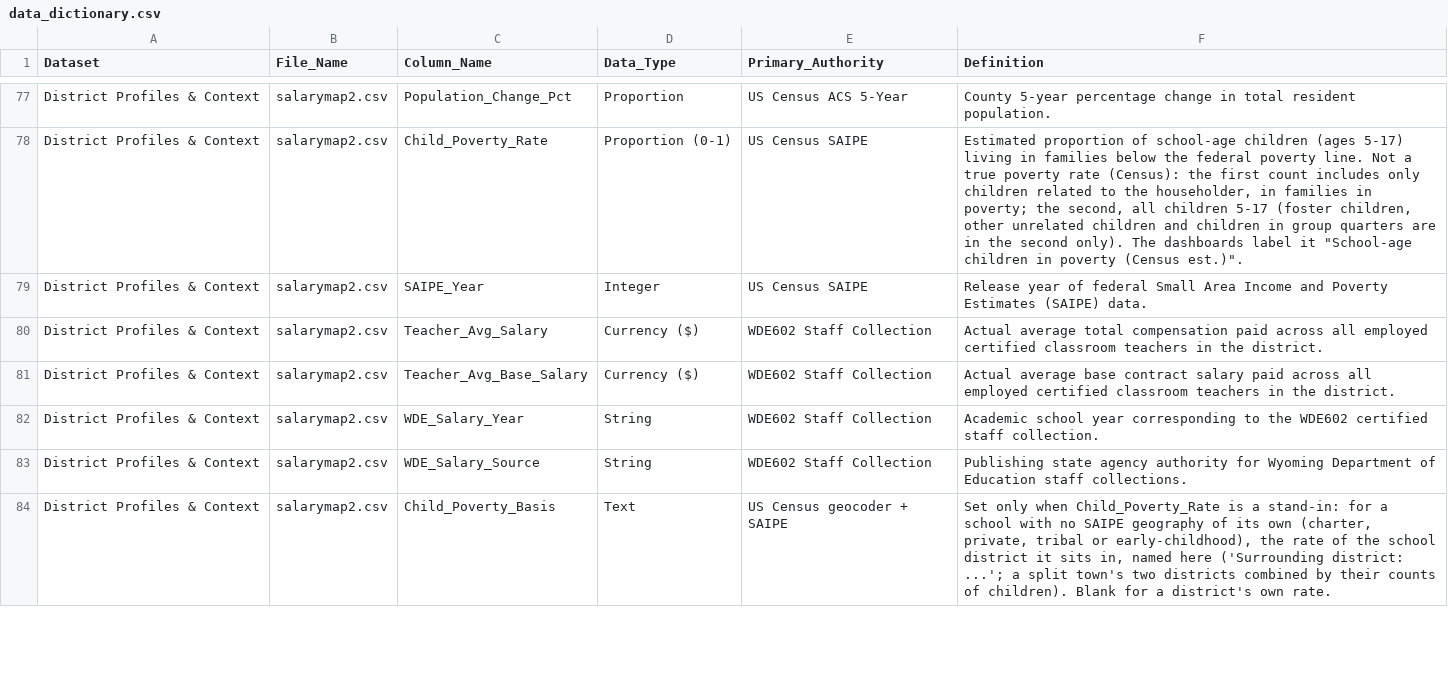
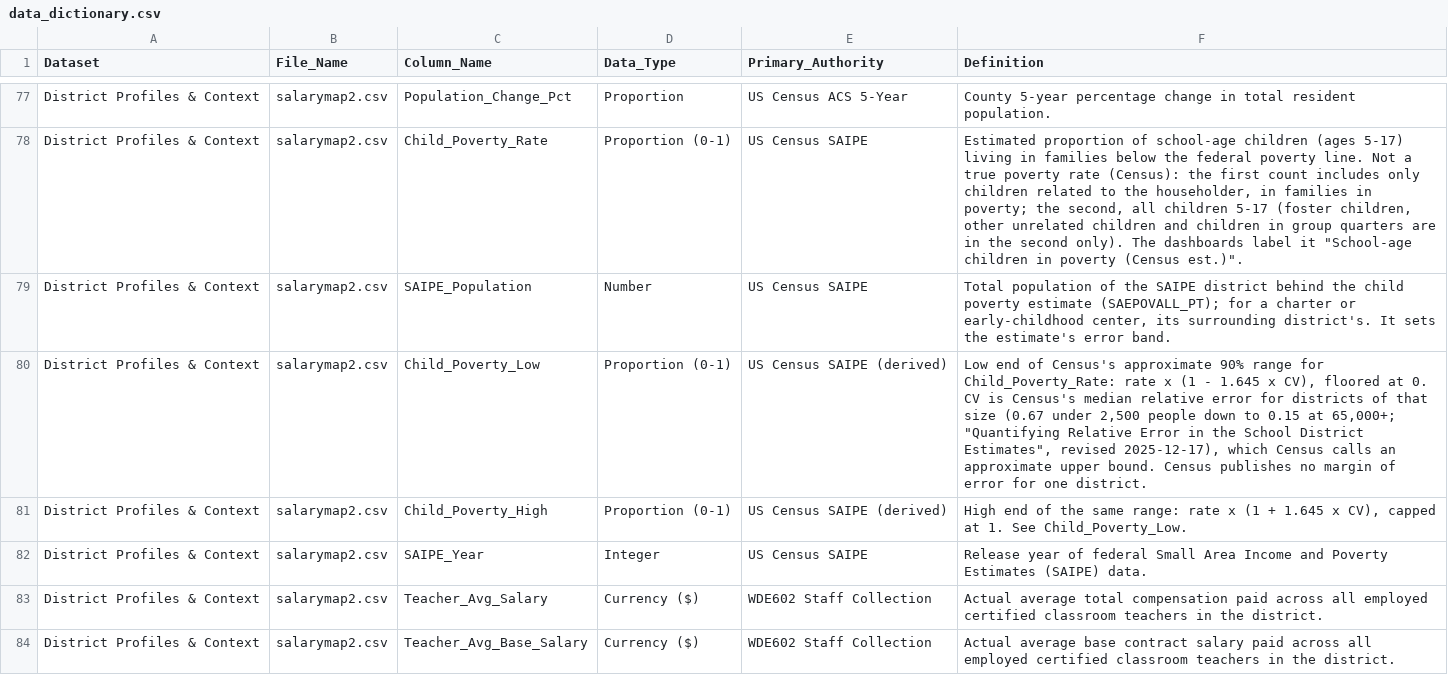
Before and after one commit to bostickmike/Wyoming-Education-Jobs-Dashboard, a CSV file: Wy_Ed_Jobs/data_dictionary.csv, drawn as a sheet; only a part is shown, gaps mark what is left out; the shorter side is filled out with more unchanged rows.

```diff
--- a/Wy_Ed_Jobs/data_dictionary.csv
+++ b/Wy_Ed_Jobs/data_dictionary.csv
@@ -78,2 +78,5 @@
 "District Profiles & Context","salarymap2.csv","Child_Poverty_Rate","Proportion (0-1)","US Census SAIPE","Estimated proportion of school-age children (ages 5-17) living in families below the federal poverty line. Not a true poverty rate (Census): the first count includes only children related to the householder, in families in poverty; the second, all children 5-17 (foster children, other unrelated children and children in group quarters are in the second only). The dashboards label it ""School-age children in poverty (Census est.)""."
+"District Profiles & Context","salarymap2.csv","SAIPE_Population","Number","US Census SAIPE","Total population of the SAIPE district behind the child poverty estimate (SAEPOVALL_PT); for a charter or early-childhood center, its surrounding district's. It sets the estimate's error band."
+"District Profiles & Context","salarymap2.csv","Child_Poverty_Low","Proportion (0-1)","US Census SAIPE (derived)","Low end of Census's approximate 90% range for Child_Poverty_Rate: rate x (1 - 1.645 x CV), floored at 0. CV is Census's median relative error for districts of that size (0.67 under 2,500 people down to 0.15 at 65,000+; ""Quantifying Relative Error in the School District Estimates"", revised 2025-12-17), which Census calls an approximate upper bound. Census publishes no margin of error for one district."
+"District Profiles & Context","salarymap2.csv","Child_Poverty_High","Proportion (0-1)","US Census SAIPE (derived)","High end of the same range: rate x (1 + 1.645 x CV), capped at 1. See Child_Poverty_Low."
 "District Profiles & Context","salarymap2.csv","SAIPE_Year","Integer","US Census SAIPE","Release year of federal Small Area Income and Poverty Estimates (SAIPE) data."
```
Also changed, not shown: 8 other files.
